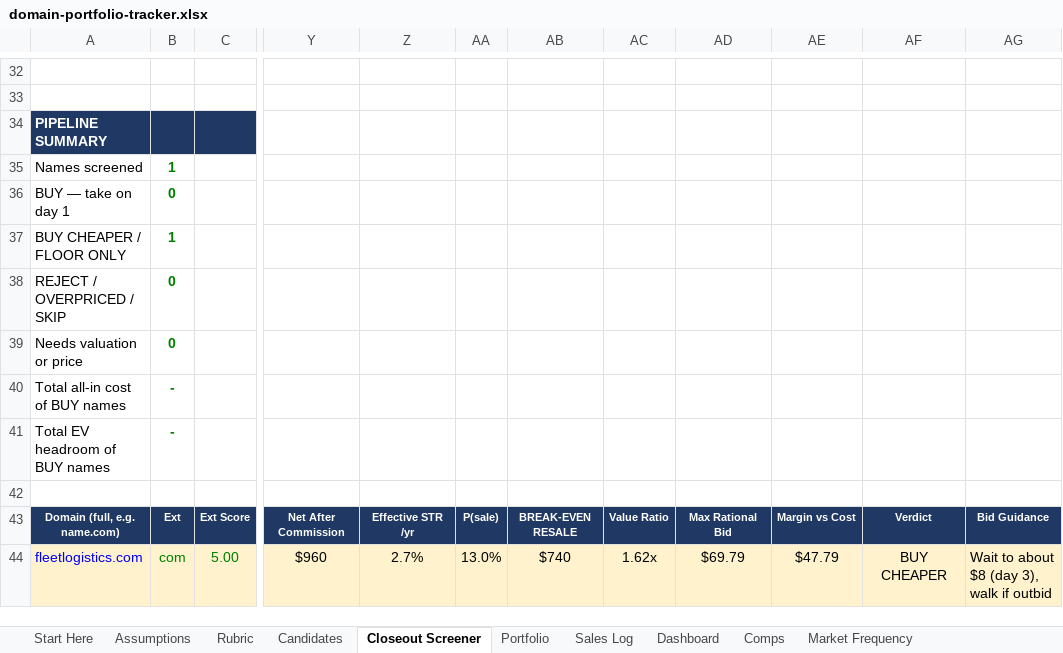
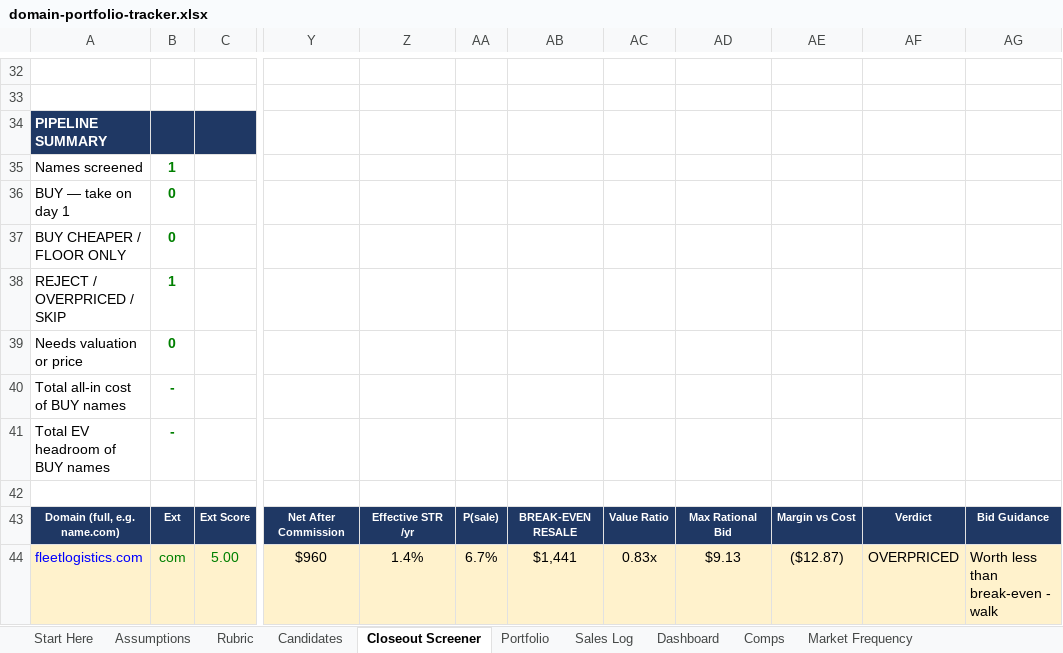
Before and after one commit to JohnnyBizz/AlphaEdge, an Excel workbook: domain-investing/domain-portfolio-tracker.xlsx, sheet Closeout Screener, drawn as a sheet; only a part is shown, gaps mark what is left out; values as stored, in another font and other column widths than the file's, no borders; charts and pictures not drawn; the diff names each change by its address in the sheet, - before the commit and + after, or states it on an @@ line.

```diff
--- a/domain-investing/domain-portfolio-tracker.xlsx (sheet Closeout Screener)
+++ b/domain-investing/domain-portfolio-tracker.xlsx (sheet Closeout Screener)
-B37: 1
+B37: 0
-B38: 0
+B38: 1
-Z44: 2.7%
+Z44: 1.4%
-AA44: 13.0%
+AA44: 6.7%
-AB44: $740
+AB44: $1,441
-AC44: 1.62x
+AC44: 0.83x
-AD44: $69.79
+AD44: $9.13
-AE44: $47.79
+AE44: ($12.87)
-AF44: BUY CHEAPER
+AF44: OVERPRICED
-AG44: Wait to about $8 (day 3), walk if outbid
+AG44: Worth less than break-even - walk
```
Also changed, not shown: sheet Candidates, sheet Market Frequency, sheet Start Here, sheet Assumptions, sheet Dashboard, sheet Portfolio, 4 other files.
